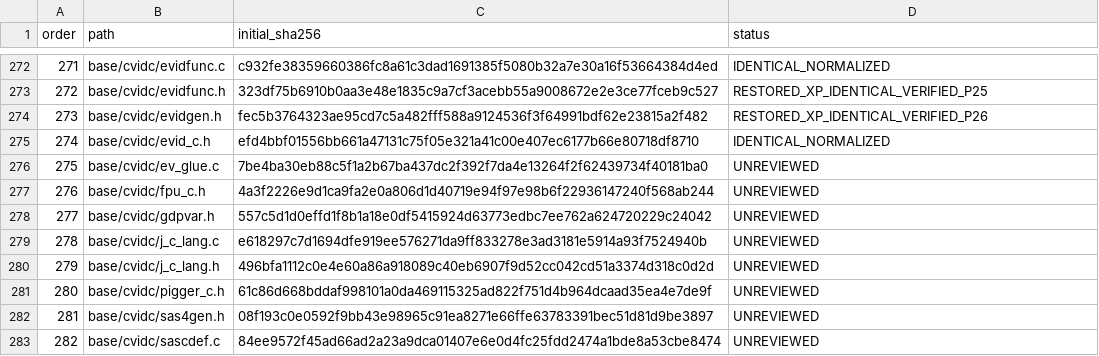
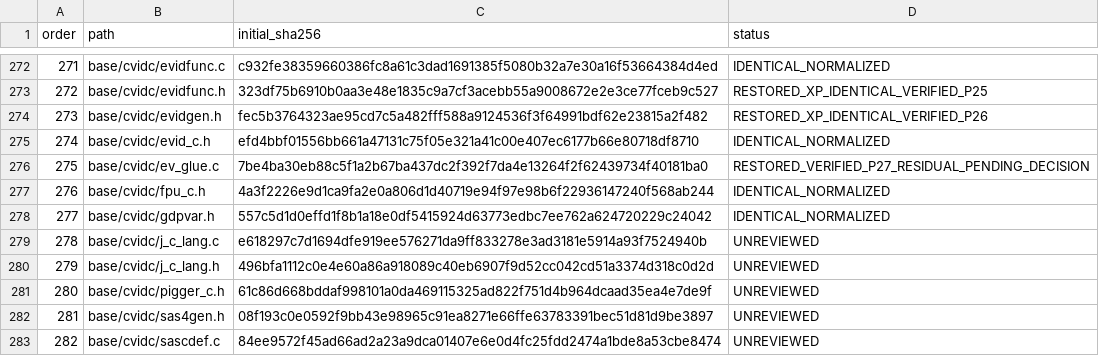
Before and after one commit to cshaxu/softpc, a TSV file: docs/etc/evidence/softpc/m9-t100-files.tsv, drawn as a sheet; only a part is shown, gaps mark what is left out.

Commit message:
M9 T100 S1 P27: restore original C-VID glue and reuse marking

```diff
--- a/docs/etc/evidence/softpc/m9-t100-files.tsv
+++ b/docs/etc/evidence/softpc/m9-t100-files.tsv
@@ -275,5 +275,5 @@ order	path	initial_sha256	status
 274	base/cvidc/evid_c.h	efd4bbf01556bb661a47131c75f05e321a41c00e407ec6177b66e80718df8710	IDENTICAL_NORMALIZED
-275	base/cvidc/ev_glue.c	7be4ba30eb88c5f1a2b67ba437dc2f392f7da4e13264f2f62439734f40181ba0	UNREVIEWED
-276	base/cvidc/fpu_c.h	4a3f2226e9d1ca9fa2e0a806d1d40719e94f97e98b6f22936147240f568ab244	UNREVIEWED
-277	base/cvidc/gdpvar.h	557c5d1d0effd1f8b1a18e0df5415924d63773edbc7ee762a624720229c24042	UNREVIEWED
+275	base/cvidc/ev_glue.c	7be4ba30eb88c5f1a2b67ba437dc2f392f7da4e13264f2f62439734f40181ba0	RESTORED_VERIFIED_P27_RESIDUAL_PENDING_DECISION
+276	base/cvidc/fpu_c.h	4a3f2226e9d1ca9fa2e0a806d1d40719e94f97e98b6f22936147240f568ab244	IDENTICAL_NORMALIZED
+277	base/cvidc/gdpvar.h	557c5d1d0effd1f8b1a18e0df5415924d63773edbc7ee762a624720229c24042	IDENTICAL_NORMALIZED
 278	base/cvidc/j_c_lang.c	e618297c7d1694dfe919ee576271da9ff833278e3ad3181e5914a93f7524940b	UNREVIEWED
```
Also changed, not shown: docs/etc/evidence/softpc/xp-sp1-current-manifest.tsv, 7 other files.
